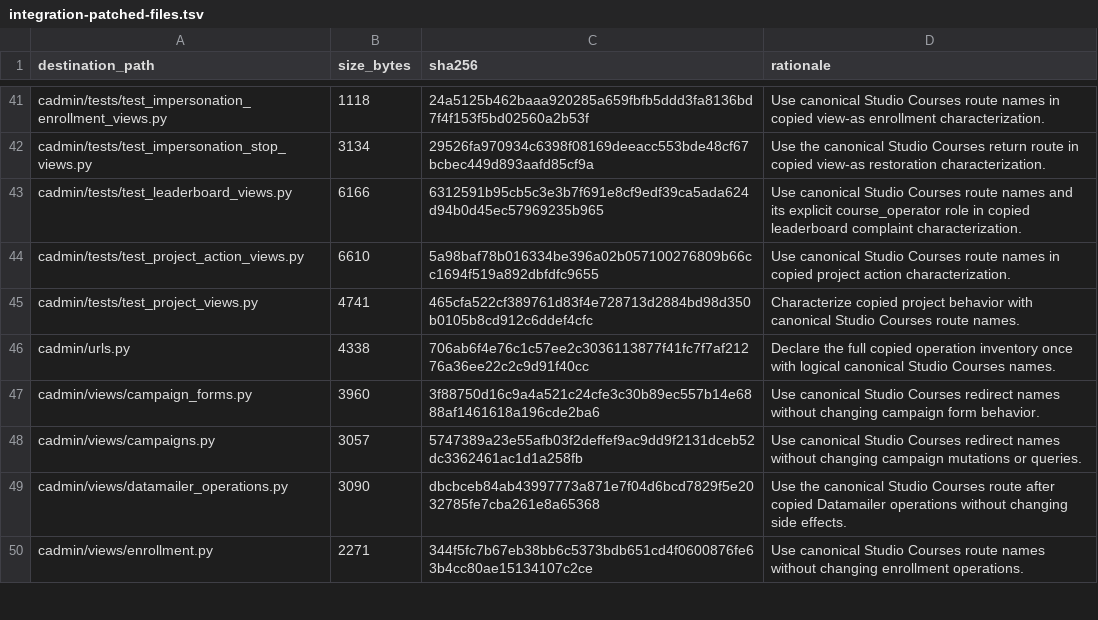
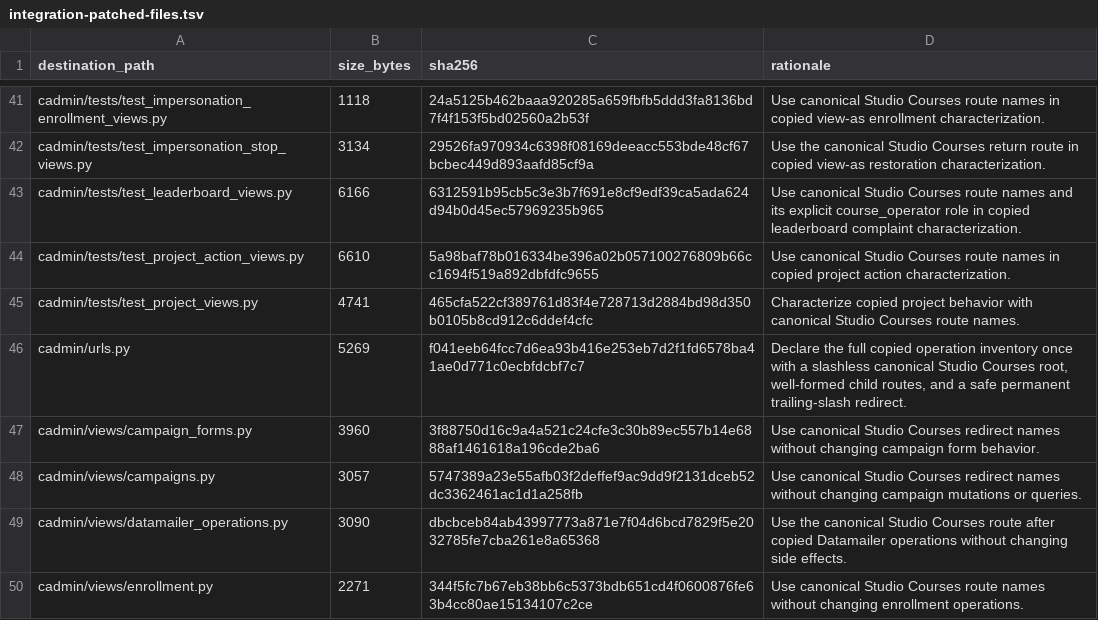
Before and after one commit to DataTalksClub/website, a TSV file: _docs/adoption/course-platform/integration-patched-files.tsv, drawn as a sheet; only a part is shown, gaps mark what is left out.

Commit message:
Serve Studio Courses at the slashless root
Closes #115

```diff
--- a/_docs/adoption/course-platform/integration-patched-files.tsv
+++ b/_docs/adoption/course-platform/integration-patched-files.tsv
@@ -45,3 +45,3 @@ cadmin/tests/test_project_action_views.py	6610	5a98baf78b016334be396a02b05710027
 cadmin/tests/test_project_views.py	4741	465cfa522cf389761d83f4e728713d2884bd98d350b0105b8cd912c6ddef4cfc	Characterize copied project behavior with canonical Studio Courses route names.
-cadmin/urls.py	4338	706ab6f4e76c1c57ee2c3036113877f41fc7f7af21276a36ee22c2c9d91f40cc	Declare the full copied operation inventory once with logical canonical Studio Courses names.
+cadmin/urls.py	5269	f041eeb64fcc7d6ea93b416e253eb7d2f1fd6578ba41ae0d771c0ecbfdcbf7c7	Declare the full copied operation inventory once with a slashless canonical Studio Courses root, well-formed child routes, and a safe permanent trailing-slash redirect.
 cadmin/views/campaign_forms.py	3960	3f88750d16c9a4a521c24cfe3c30b89ec557b14e6888af1461618a196cde2ba6	Use canonical Studio Courses redirect names without changing campaign form behavior.
```
Also changed, not shown: 12 other files.
